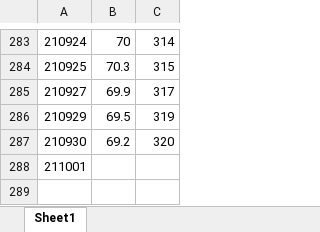
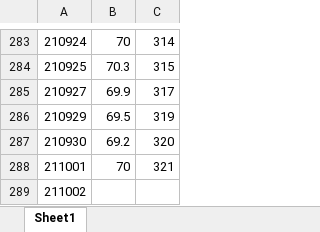
Before and after one commit to IanFla/Lose-Weight, an Excel workbook: weight.xlsx, sheet Sheet1, drawn as a sheet; only a part is shown, gaps mark what is left out; values as stored, in another font and other column widths than the file's, no borders; the diff names each change by its address in the sheet, - before the commit and + after, or states it on an @@ line.

Commit message:
Update weight.xlsx

```diff
--- a/weight.xlsx (sheet Sheet1)
+++ b/weight.xlsx (sheet Sheet1)
-B288: (empty)
+B288: 70
-C288: (empty)
+C288: 321
+row 289: 211002
```
